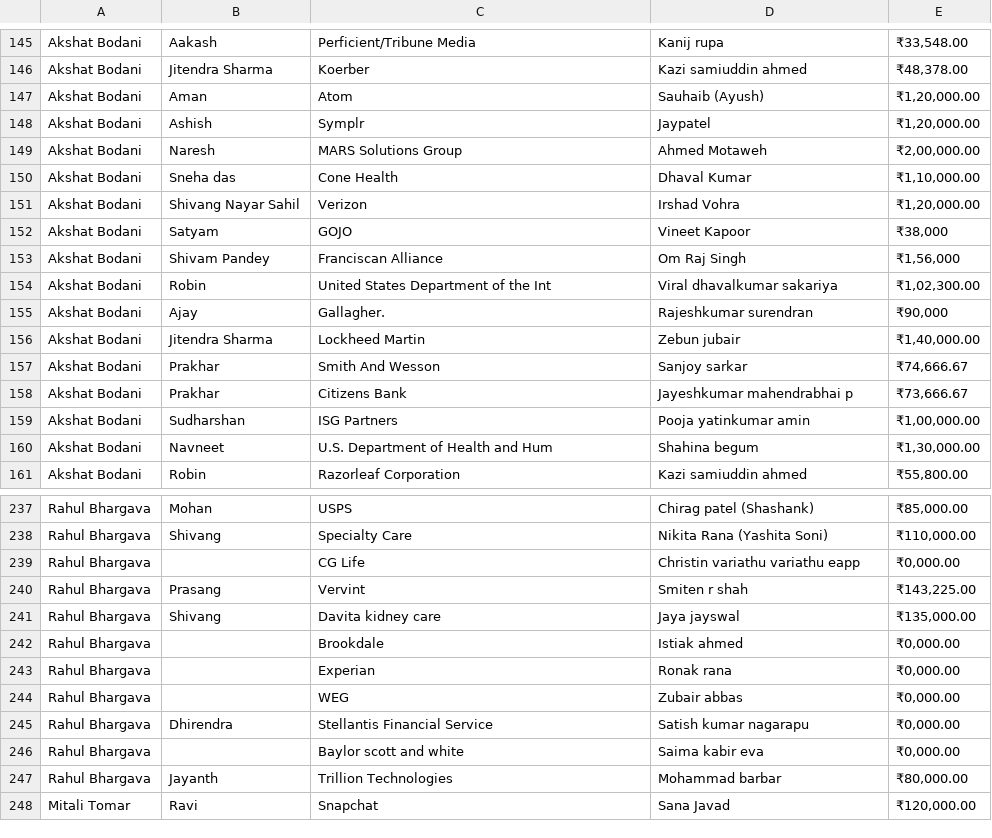
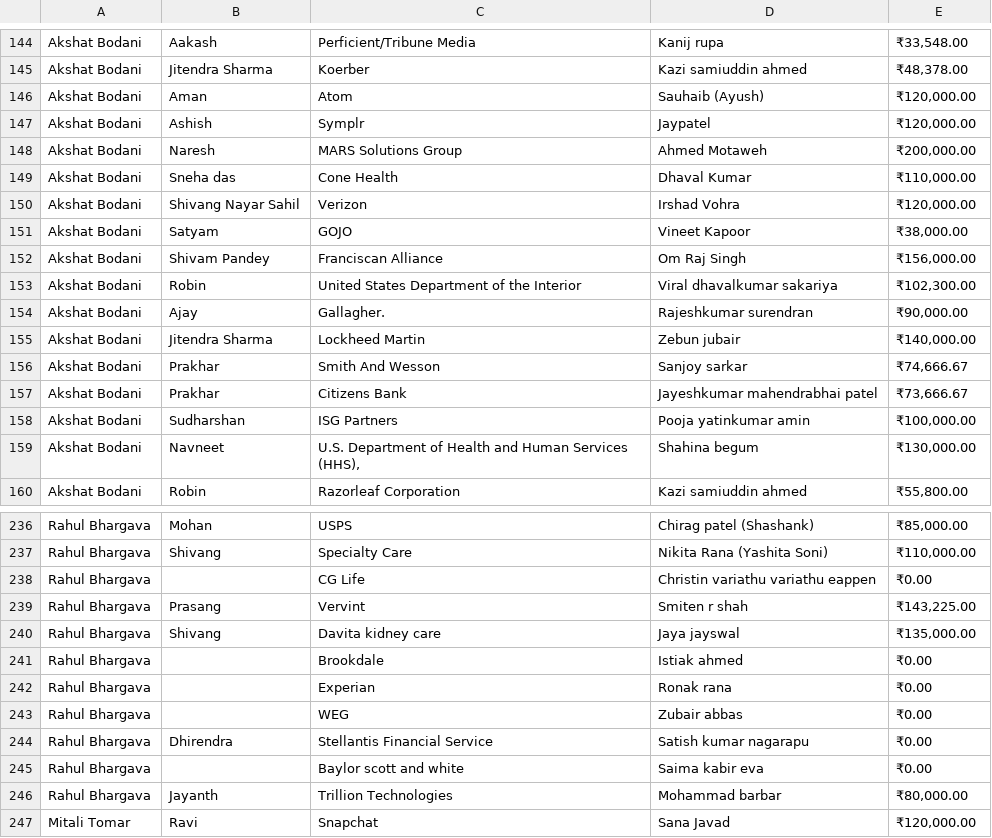
Before and after one commit to Akshat0501/support-utilization-and-expense-report, a CSV file: Data/Oct.csv, drawn as a sheet; only a part is shown, gaps mark what is left out; the diff covers the shown part only.

```diff
--- a/Data/Oct.csv
+++ b/Data/Oct.csv
@@ -146,16 +145,16 @@ Akshat Bodani,Aakash,Perficient/Tribune Media,Kanij rupa,"₹33,548.00"
 Akshat Bodani,Jitendra Sharma,Koerber,Kazi samiuddin ahmed,"₹48,378.00"
-Akshat Bodani,Aman,Atom,Sauhaib (Ayush),"₹1,20,000.00"
-Akshat Bodani,Ashish,Symplr,Jaypatel,"₹1,20,000.00"
-Akshat Bodani,Naresh,MARS Solutions Group,Ahmed Motaweh,"₹2,00,000.00"
-Akshat Bodani,Sneha das,Cone Health,Dhaval Kumar,"₹1,10,000.00"
-Akshat Bodani,Shivang Nayar Sahil,Verizon,Irshad Vohra,"₹1,20,000.00"
-Akshat Bodani,Satyam,GOJO,Vineet Kapoor,"₹38,000"
-Akshat Bodani,Shivam Pandey,Franciscan Alliance,Om Raj Singh,"₹1,56,000"
-Akshat Bodani,Robin,United States Department of the Int,Viral dhavalkumar sakariya,"₹1,02,300.00"
-Akshat Bodani,Ajay,Gallagher.,Rajeshkumar surendran,"₹90,000"
-Akshat Bodani,Jitendra Sharma,Lockheed Martin,Zebun jubair,"₹1,40,000.00"
+Akshat Bodani,Aman,Atom,Sauhaib (Ayush),"₹120,000.00"
+Akshat Bodani,Ashish,Symplr,Jaypatel,"₹120,000.00"
+Akshat Bodani,Naresh,MARS Solutions Group,Ahmed Motaweh,"₹200,000.00"
+Akshat Bodani,Sneha das,Cone Health,Dhaval Kumar,"₹110,000.00"
+Akshat Bodani,Shivang Nayar Sahil,Verizon,Irshad Vohra,"₹120,000.00"
+Akshat Bodani,Satyam,GOJO,Vineet Kapoor,"₹38,000.00"
+Akshat Bodani,Shivam Pandey,Franciscan Alliance,Om Raj Singh,"₹156,000.00"
+Akshat Bodani,Robin,United States Department of the Interior,Viral dhavalkumar sakariya,"₹102,300.00"
+Akshat Bodani,Ajay,Gallagher.,Rajeshkumar surendran,"₹90,000.00"
+Akshat Bodani,Jitendra Sharma,Lockheed Martin,Zebun jubair,"₹140,000.00"
 Akshat Bodani,Prakhar,Smith And Wesson,Sanjoy sarkar,"₹74,666.67"
-Akshat Bodani,Prakhar,Citizens Bank,Jayeshkumar mahendrabhai p,"₹73,666.67"
-Akshat Bodani,Sudharshan,ISG Partners,Pooja yatinkumar amin,"₹1,00,000.00"
-Akshat Bodani,Navneet,U.S. Department of Health and Hum,Shahina begum,"₹1,30,000.00"
+Akshat Bodani,Prakhar,Citizens Bank,Jayeshkumar mahendrabhai patel,"₹73,666.67"
+Akshat Bodani,Sudharshan,ISG Partners,Pooja yatinkumar amin,"₹100,000.00"
+Akshat Bodani,Navneet,"U.S. Department of Health and Human Services (HHS),",Shahina begum,"₹130,000.00"
 Akshat Bodani,Robin,Razorleaf Corporation,Kazi samiuddin ahmed,"₹55,800.00"
@@ -238,10 +237,10 @@ Rahul Bhargava,Mohan,USPS,Chirag patel (Shashank),"₹85,000.00"
 Rahul Bhargava,Shivang,Specialty Care,Nikita Rana (Yashita Soni),"₹110,000.00"
-Rahul Bhargava,,CG Life,Christin variathu variathu eapp,"₹0,000.00"
+Rahul Bhargava,,CG Life,Christin variathu variathu eappen,₹0.00
 Rahul Bhargava,Prasang,Vervint,Smiten r shah,"₹143,225.00"
 Rahul Bhargava,Shivang,Davita kidney care,Jaya jayswal,"₹135,000.00"
-Rahul Bhargava,,Brookdale,Istiak ahmed,"₹0,000.00"
-Rahul Bhargava,,Experian,Ronak rana,"₹0,000.00"
-Rahul Bhargava,,WEG,Zubair abbas,"₹0,000.00"
-Rahul Bhargava,Dhirendra,Stellantis Financial Service,Satish kumar nagarapu,"₹0,000.00"
-Rahul Bhargava,,Baylor scott and white,Saima kabir eva,"₹0,000.00"
+Rahul Bhargava,,Brookdale,Istiak ahmed,₹0.00
+Rahul Bhargava,,Experian,Ronak rana,₹0.00
+Rahul Bhargava,,WEG,Zubair abbas,₹0.00
+Rahul Bhargava,Dhirendra,Stellantis Financial Service,Satish kumar nagarapu,₹0.00
+Rahul Bhargava,,Baylor scott and white,Saima kabir eva,₹0.00
 Rahul Bhargava,Jayanth,Trillion Technologies,Mohammad barbar,"₹80,000.00"
```
Also changed, not shown: 1 removed row and 50 edited cells elsewhere in this file.
